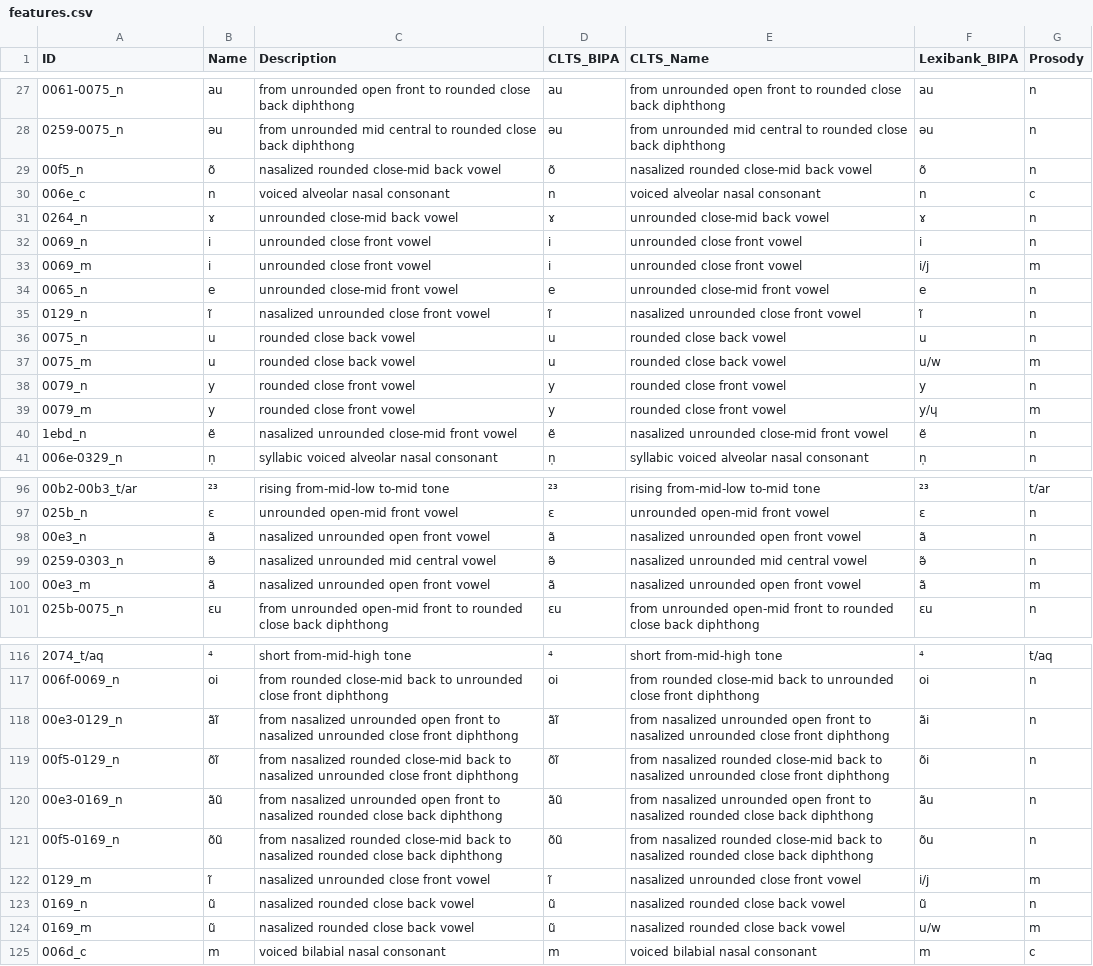
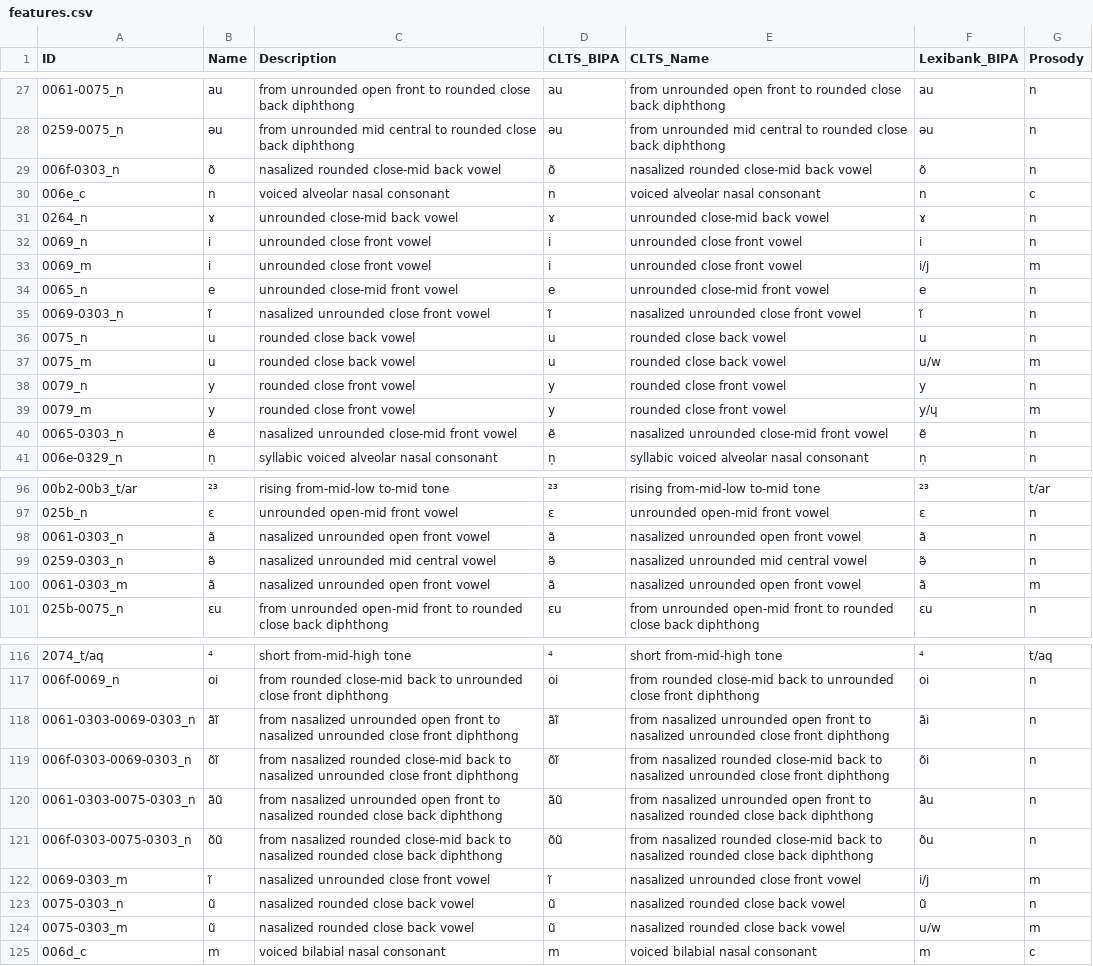
Before and after one commit to lexibank/beidasinitic, a CSV file: cldf/features.csv, drawn as a sheet; only a part is shown, gaps mark what is left out.

```diff
--- a/cldf/features.csv
+++ b/cldf/features.csv
@@ -28,3 +28,3 @@ ID,Name,Description,CLTS_BIPA,CLTS_Name,Lexibank_BIPA,Prosody
 0259-0075_n,əu,from unrounded mid central to rounded close back diphthong,əu,from unrounded mid central to rounded close back diphthong,əu,n
-00f5_n,õ,nasalized rounded close-mid back vowel,õ,nasalized rounded close-mid back vowel,õ,n
+006f-0303_n,õ,nasalized rounded close-mid back vowel,õ,nasalized rounded close-mid back vowel,õ,n
 006e_c,n,voiced alveolar nasal consonant,n,voiced alveolar nasal consonant,n,c
@@ -34,3 +34,3 @@ ID,Name,Description,CLTS_BIPA,CLTS_Name,Lexibank_BIPA,Prosody
 0065_n,e,unrounded close-mid front vowel,e,unrounded close-mid front vowel,e,n
-0129_n,ĩ,nasalized unrounded close front vowel,ĩ,nasalized unrounded close front vowel,ĩ,n
+0069-0303_n,ĩ,nasalized unrounded close front vowel,ĩ,nasalized unrounded close front vowel,ĩ,n
 0075_n,u,rounded close back vowel,u,rounded close back vowel,u,n
@@ -39,3 +39,3 @@ ID,Name,Description,CLTS_BIPA,CLTS_Name,Lexibank_BIPA,Prosody
 0079_m,y,rounded close front vowel,y,rounded close front vowel,y/ɥ,m
-1ebd_n,ẽ,nasalized unrounded close-mid front vowel,ẽ,nasalized unrounded close-mid front vowel,ẽ,n
+0065-0303_n,ẽ,nasalized unrounded close-mid front vowel,ẽ,nasalized unrounded close-mid front vowel,ẽ,n
 006e-0329_n,n̩,syllabic voiced alveolar nasal consonant,n̩,syllabic voiced alveolar nasal consonant,n̩,n
@@ -97,5 +97,5 @@ ID,Name,Description,CLTS_BIPA,CLTS_Name,Lexibank_BIPA,Prosody
 025b_n,ɛ,unrounded open-mid front vowel,ɛ,unrounded open-mid front vowel,ɛ,n
-00e3_n,ã,nasalized unrounded open front vowel,ã,nasalized unrounded open front vowel,ã,n
+0061-0303_n,ã,nasalized unrounded open front vowel,ã,nasalized unrounded open front vowel,ã,n
 0259-0303_n,ə̃,nasalized unrounded mid central vowel,ə̃,nasalized unrounded mid central vowel,ə̃,n
-00e3_m,ã,nasalized unrounded open front vowel,ã,nasalized unrounded open front vowel,ã,m
+0061-0303_m,ã,nasalized unrounded open front vowel,ã,nasalized unrounded open front vowel,ã,m
 025b-0075_n,ɛu,from unrounded open-mid front to rounded close back diphthong,ɛu,from unrounded open-mid front to rounded close back diphthong,ɛu,n
@@ -117,9 +117,9 @@ ID,Name,Description,CLTS_BIPA,CLTS_Name,Lexibank_BIPA,Prosody
 006f-0069_n,oi,from rounded close-mid back to unrounded close front diphthong,oi,from rounded close-mid back to unrounded close front diphthong,oi,n
-00e3-0129_n,ãĩ,from nasalized unrounded open front to nasalized unrounded close front diphthong,ãĩ,from nasalized unrounded open front to nasalized unrounded close front diphthong,ãi,n
-00f5-0129_n,õĩ,from nasalized rounded close-mid back to nasalized unrounded close front diphthong,õĩ,from nasalized rounded close-mid back to nasalized unrounded close front diphthong,õi,n
-00e3-0169_n,ãũ,from nasalized unrounded open front to nasalized rounded close back diphthong,ãũ,from nasalized unrounded open front to nasalized rounded close back diphthong,ãu,n
-00f5-0169_n,õũ,from nasalized rounded close-mid back to nasalized rounded close back diphthong,õũ,from nasalized rounded close-mid back to nasalized rounded close back diphthong,õu,n
-0129_m,ĩ,nasalized unrounded close front vowel,ĩ,nasalized unrounded close front vowel,i/j,m
-0169_n,ũ,nasalized rounded close back vowel,ũ,nasalized rounded close back vowel,ũ,n
-0169_m,ũ,nasalized rounded close back vowel,ũ,nasalized rounded close back vowel,u/w,m
+0061-0303-0069-0303_n,ãĩ,from nasalized unrounded open front to nasalized unrounded close front diphthong,ãĩ,from nasalized unrounded open front to nasalized unrounded close front diphthong,ãi,n
+006f-0303-0069-0303_n,õĩ,from nasalized rounded close-mid back to nasalized unrounded close front diphthong,õĩ,from nasalized rounded close-mid back to nasalized unrounded close front diphthong,õi,n
+0061-0303-0075-0303_n,ãũ,from nasalized unrounded open front to nasalized rounded close back diphthong,ãũ,from nasalized unrounded open front to nasalized rounded close back diphthong,ãu,n
+006f-0303-0075-0303_n,õũ,from nasalized rounded close-mid back to nasalized rounded close back diphthong,õũ,from nasalized rounded close-mid back to nasalized rounded close back diphthong,õu,n
+0069-0303_m,ĩ,nasalized unrounded close front vowel,ĩ,nasalized unrounded close front vowel,i/j,m
+0075-0303_n,ũ,nasalized rounded close back vowel,ũ,nasalized rounded close back vowel,ũ,n
+0075-0303_m,ũ,nasalized rounded close back vowel,ũ,nasalized rounded close back vowel,u/w,m
 006d_c,m,voiced bilabial nasal consonant,m,voiced bilabial nasal consonant,m,c
```
Also changed, not shown: cldf/values.csv, 7 other files.
